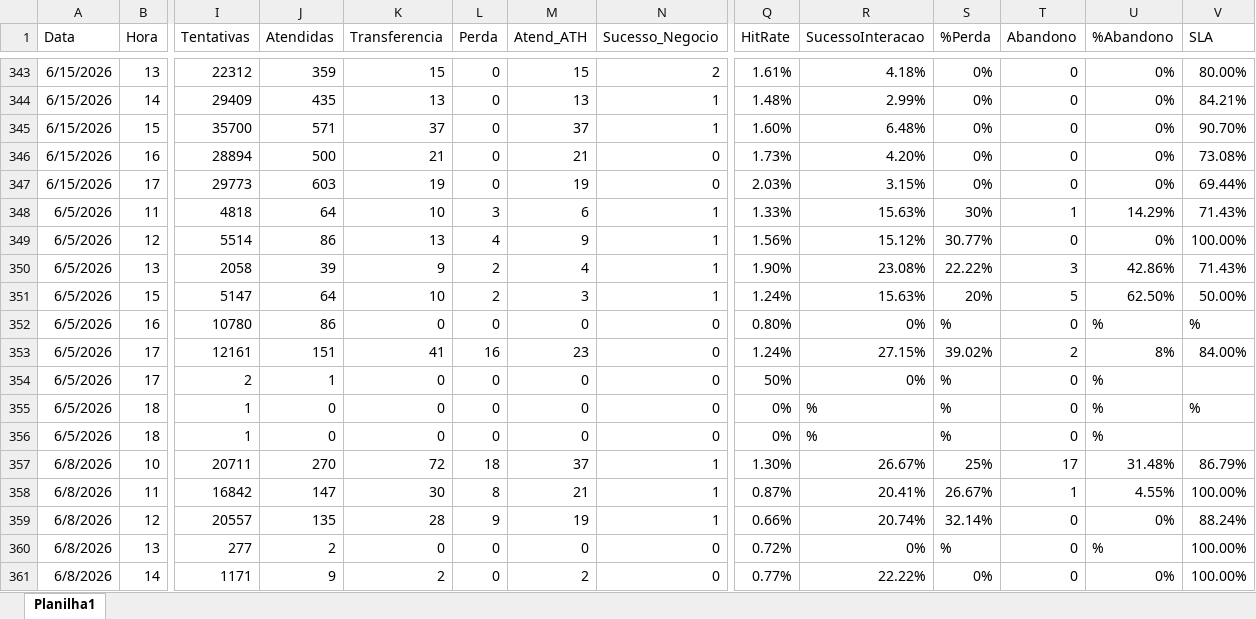
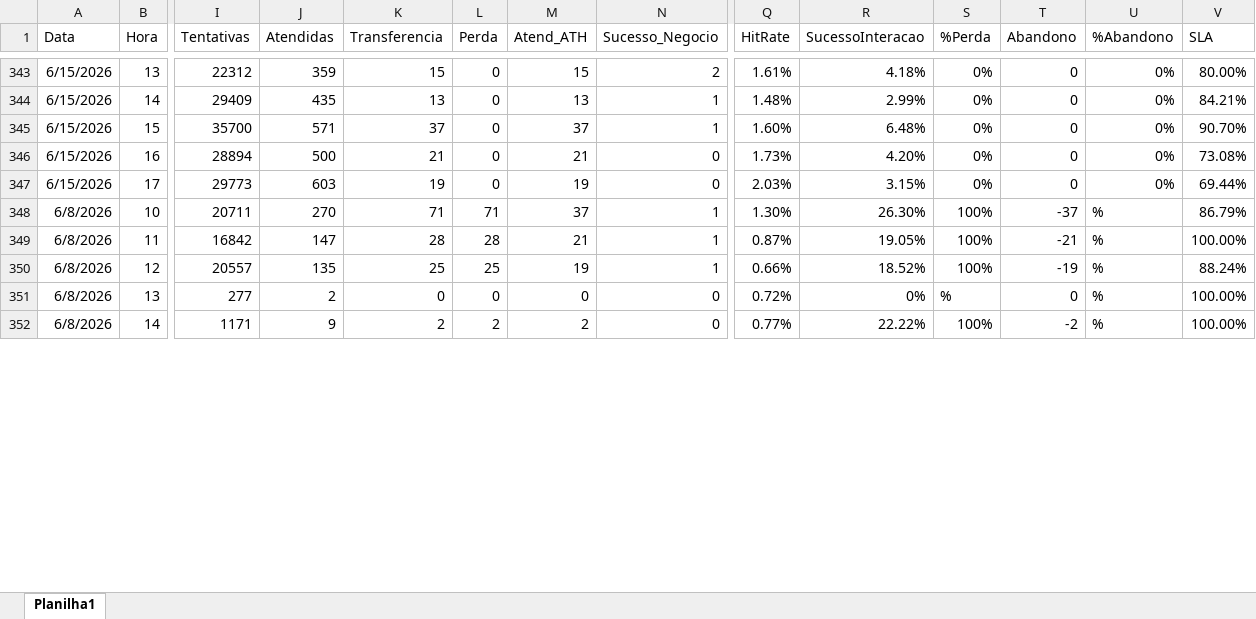
Before and after one commit to kikosouza159-afk/OSPDataCommandCenter, an Excel workbook: data/base_gestor_locator.xlsx, sheet Planilha1, drawn as a sheet; only a part is shown, gaps mark what is left out; values as stored, in another font and other column widths than the file's, no borders; removed rows and columns are numbered as before the commit, all else as after; rows hold the shown columns only; the diff covers the shown part only; the diff names each change by its address in the sheet, - before the commit and + after, or states it on an @@ line.

```diff
--- a/data/base_gestor_locator.xlsx (sheet Planilha1)
+++ b/data/base_gestor_locator.xlsx (sheet Planilha1)
-row 348: 6/5/2026 | 11 | 4818 | 64 | 10 | 3 | 6 | 1 | 1.33% | 15.63% | 30% | 1 | 14.29% | 71.43%
-row 349: 6/5/2026 | 12 | 5514 | 86 | 13 | 4 | 9 | 1 | 1.56% | 15.12% | 30.77% | 0 | 0% | 100.00%
-row 350: 6/5/2026 | 13 | 2058 | 39 | 9 | 2 | 4 | 1 | 1.90% | 23.08% | 22.22% | 3 | 42.86% | 71.43%
-row 351: 6/5/2026 | 15 | 5147 | 64 | 10 | 2 | 3 | 1 | 1.24% | 15.63% | 20% | 5 | 62.50% | 50.00%
-row 352: 6/5/2026 | 16 | 10780 | 86 | 0 | 0 | 0 | 0 | 0.80% | 0% | % | 0 | % | %
-row 353: 6/5/2026 | 17 | 12161 | 151 | 41 | 16 | 23 | 0 | 1.24% | 27.15% | 39.02% | 2 | 8% | 84.00%
-row 354: 6/5/2026 | 17 | 2 | 1 | 0 | 0 | 0 | 0 | 50% | 0% | % | 0 | %
-row 355: 6/5/2026 | 18 | 1 | 0 | 0 | 0 | 0 | 0 | 0% | % | % | 0 | % | %
-row 356: 6/5/2026 | 18 | 1 | 0 | 0 | 0 | 0 | 0 | 0% | % | % | 0 | %
-K348 (Transferencia): 72
+K348 (Transferencia): 71
-L348 (Perda): 18
+L348 (Perda): 71
-R348 (SucessoInteracao): 26.67%
+R348 (SucessoInteracao): 26.30%
-S348 (%Perda): 25%
+S348 (%Perda): 100%
-T348 (Abandono): 17
+T348 (Abandono): -37
-U348 (%Abandono): 31.48%
+U348 (%Abandono): %
-K349 (Transferencia): 30
+K349 (Transferencia): 28
-L349 (Perda): 8
+L349 (Perda): 28
-R349 (SucessoInteracao): 20.41%
+R349 (SucessoInteracao): 19.05%
-S349 (%Perda): 26.67%
+S349 (%Perda): 100%
-T349 (Abandono): 1
+T349 (Abandono): -21
-U349 (%Abandono): 4.55%
+U349 (%Abandono): %
-K350 (Transferencia): 28
+K350 (Transferencia): 25
-L350 (Perda): 9
+L350 (Perda): 25
-R350 (SucessoInteracao): 20.74%
+R350 (SucessoInteracao): 18.52%
-S350 (%Perda): 32.14%
+S350 (%Perda): 100%
-T350 (Abandono): 0
+T350 (Abandono): -19
-U350 (%Abandono): 0%
+U350 (%Abandono): %
-L352 (Perda): 0
+L352 (Perda): 2
-S352 (%Perda): 0%
+S352 (%Perda): 100%
-T352 (Abandono): 0
+T352 (Abandono): -2
-U352 (%Abandono): 0%
+U352 (%Abandono): %
```
Also changed, not shown: 469 edited cells elsewhere in this sheet, data/base_creditas.xlsx.
